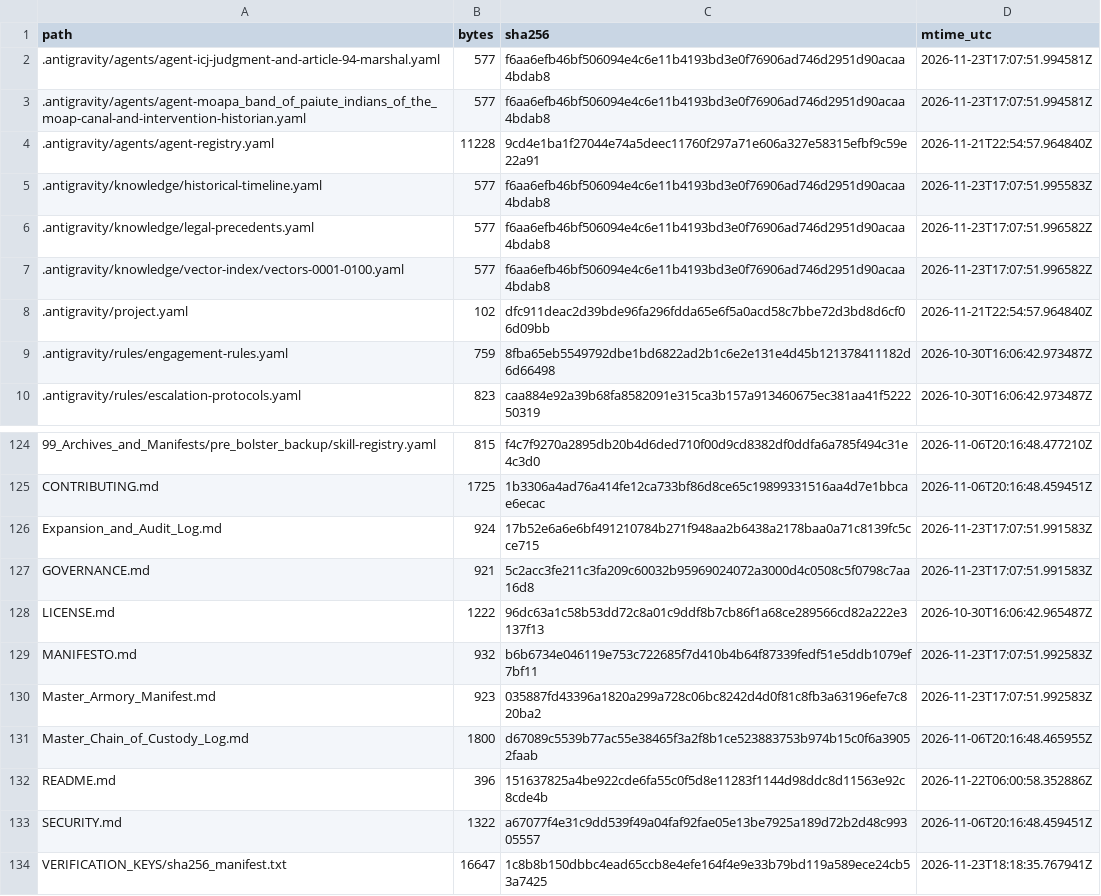
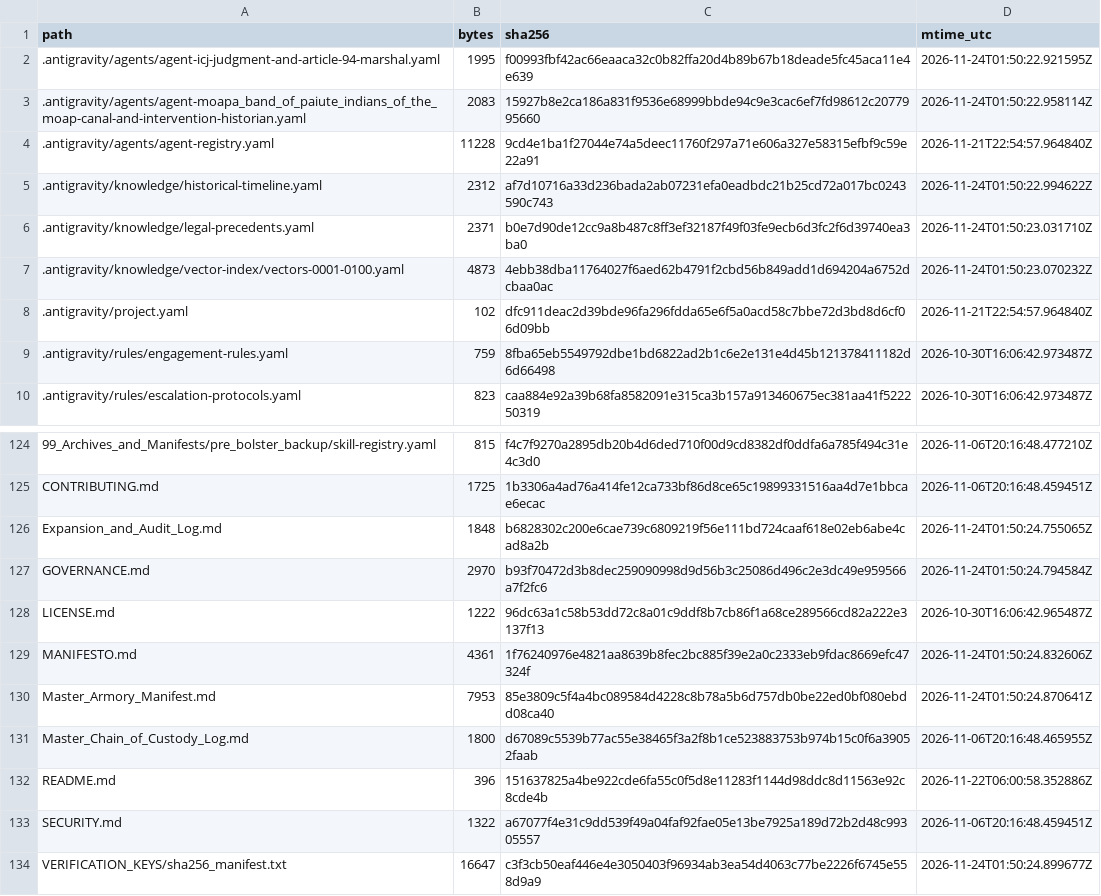
Before and after one commit to GlobalRestitutionAlliance/turtle-island-us-nv-moapa-band-of-paiute-indians-of-the-moap-master-litigation, a CSV file: 99_Archives_and_Manifests/MANIFEST_SHA256.csv, drawn as a sheet; only a part is shown, gaps mark what is left out; the diff covers the shown part only.

```diff
--- a/99_Archives_and_Manifests/MANIFEST_SHA256.csv
+++ b/99_Archives_and_Manifests/MANIFEST_SHA256.csv
@@ -1,8 +1,8 @@
 path,bytes,sha256,mtime_utc
-.antigravity/agents/agent-icj-judgment-and-article-94-marshal.yaml,577,f6aa6efb46bf506094e4c6e11b4193bd3e0f76906ad746d2951d90acaa4bdab8,2026-11-23T17:07:51.994581Z
-.antigravity/agents/agent-moapa_band_of_paiute_indians_of_the_moap-canal-and-intervention-historian.yaml,577,f6aa6efb46bf506094e4c6e11b4193bd3e0f76906ad746d2951d90acaa4bdab8,2026-11-23T17:07:51.994581Z
+.antigravity/agents/agent-icj-judgment-and-article-94-marshal.yaml,1995,f00993fbf42ac66eaaca32c0b82ffa20d4b89b67b18deade5fc45aca11e4e639,2026-11-24T01:50:22.921595Z
+.antigravity/agents/agent-moapa_band_of_paiute_indians_of_the_moap-canal-and-intervention-historian.yaml,2083,15927b8e2ca186a831f9536e68999bbde94c9e3cac6ef7fd98612c2077995660,2026-11-24T01:50:22.958114Z
 .antigravity/agents/agent-registry.yaml,11228,9cd4e1ba1f27044e74a5deec11760f297a71e606a327e58315efbf9c59e22a91,2026-11-21T22:54:57.964840Z
-.antigravity/knowledge/historical-timeline.yaml,577,f6aa6efb46bf506094e4c6e11b4193bd3e0f76906ad746d2951d90acaa4bdab8,2026-11-23T17:07:51.995583Z
-.antigravity/knowledge/legal-precedents.yaml,577,f6aa6efb46bf506094e4c6e11b4193bd3e0f76906ad746d2951d90acaa4bdab8,2026-11-23T17:07:51.996582Z
-.antigravity/knowledge/vector-index/vectors-0001-0100.yaml,577,f6aa6efb46bf506094e4c6e11b4193bd3e0f76906ad746d2951d90acaa4bdab8,2026-11-23T17:07:51.996582Z
+.antigravity/knowledge/historical-timeline.yaml,2312,af7d10716a33d236bada2ab07231efa0eadbdc21b25cd72a017bc0243590c743,2026-11-24T01:50:22.994622Z
+.antigravity/knowledge/legal-precedents.yaml,2371,b0e7d90de12cc9a8b487c8ff3ef32187f49f03fe9ecb6d3fc2f6d39740ea3ba0,2026-11-24T01:50:23.031710Z
+.antigravity/knowledge/vector-index/vectors-0001-0100.yaml,4873,4ebb38dba11764027f6aed62b4791f2cbd56b849add1d694204a6752dcbaa0ac,2026-11-24T01:50:23.070232Z
 .antigravity/project.yaml,102,dfc911deac2d39bde96fa296fdda65e6f5a0acd58c7bbe72d3bd8d6cf06d09bb,2026-11-21T22:54:57.964840Z
@@ -125,7 +125,7 @@ path,bytes,sha256,mtime_utc
 CONTRIBUTING.md,1725,1b3306a4ad76a414fe12ca733bf86d8ce65c19899331516aa4d7e1bbcae6ecac,2026-11-06T20:16:48.459451Z
-Expansion_and_Audit_Log.md,924,17b52e6a6e6bf491210784b271f948aa2b6438a2178baa0a71c8139fc5cce715,2026-11-23T17:07:51.991583Z
-GOVERNANCE.md,921,5c2acc3fe211c3fa209c60032b95969024072a3000d4c0508c5f0798c7aa16d8,2026-11-23T17:07:51.991583Z
+Expansion_and_Audit_Log.md,1848,b6828302c200e6cae739c6809219f56e111bd724caaf618e02eb6abe4cad8a2b,2026-11-24T01:50:24.755065Z
+GOVERNANCE.md,2970,b93f70472d3b8dec259090998d9d56b3c25086d496c2e3dc49e959566a7f2fc6,2026-11-24T01:50:24.794584Z
 LICENSE.md,1222,96dc63a1c58b53dd72c8a01c9ddf8b7cb86f1a68ce289566cd82a222e3137f13,2026-10-30T16:06:42.965487Z
-MANIFESTO.md,932,b6b6734e046119e753c722685f7d410b4b64f87339fedf51e5ddb1079ef7bf11,2026-11-23T17:07:51.992583Z
-Master_Armory_Manifest.md,923,035887fd43396a1820a299a728c06bc8242d4d0f81c8fb3a63196efe7c820ba2,2026-11-23T17:07:51.992583Z
+MANIFESTO.md,4361,1f76240976e4821aa8639b8fec2bc885f39e2a0c2333eb9fdac8669efc47324f,2026-11-24T01:50:24.832606Z
+Master_Armory_Manifest.md,7953,85e3809c5f4a4bc089584d4228c8b78a5b6d757db0be22ed0bf080ebdd08ca40,2026-11-24T01:50:24.870641Z
 Master_Chain_of_Custody_Log.md,1800,d67089c5539b77ac55e38465f3a2f8b1ce523883753b974b15c0f6a39052faab,2026-11-06T20:16:48.465955Z
@@ -133,2 +133,2 @@ README.md,396,151637825a4be922cde6fa55c0f5d8e11283f1144d98ddc8d11563e92c8cde4b,2
 SECURITY.md,1322,a67077f4e31c9dd539f49a04faf92fae05e13be7925a189d72b2d48c99305557,2026-11-06T20:16:48.459451Z
-VERIFICATION_KEYS/sha256_manifest.txt,16647,1c8b8b150dbbc4ead65ccb8e4efe164f4e9e33b79bd119a589ece24cb53a7425,2026-11-23T18:18:35.767941Z
+VERIFICATION_KEYS/sha256_manifest.txt,16647,c3f3cb50eaf446e4e3050403f96934ab3ea54d4063c77be2226f6745e558d9a9,2026-11-24T01:50:24.899677Z
```
Also changed, not shown: 81 edited cells elsewhere in this file, 37 other files.
